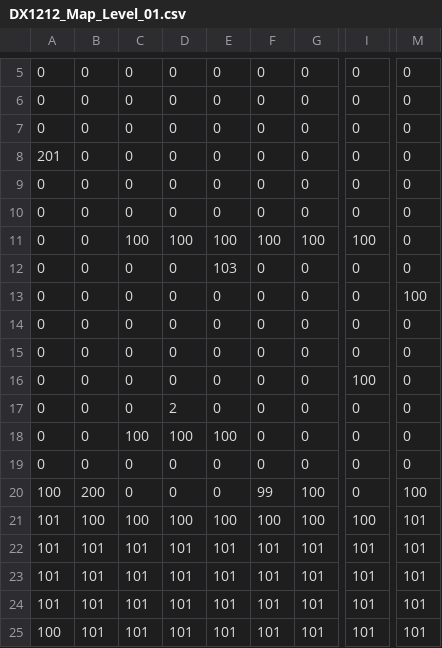
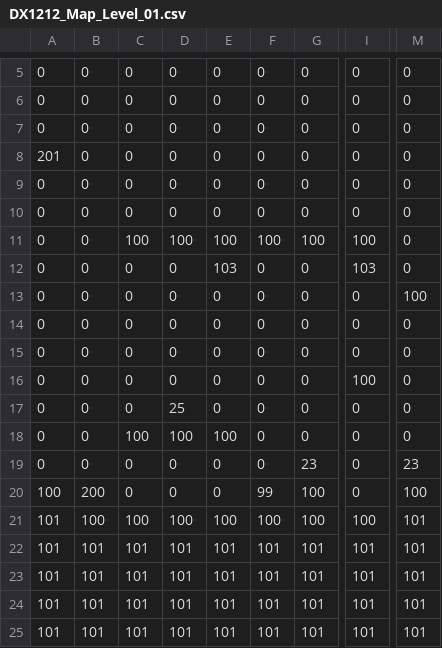
Before and after one commit to kikowovlr/NYP_SDM_GDT_Framework-Current, a CSV file: App/Maps/DX1212_Map_Level_01.csv, drawn as a sheet; only a part is shown, gaps mark what is left out; the diff names each change by its address in the sheet, - before the commit and + after, or states it on an @@ line.

```diff
--- a/App/Maps/DX1212_Map_Level_01.csv
+++ b/App/Maps/DX1212_Map_Level_01.csv
-I12: 0
+I12: 103
-D17: 2
+D17: 25
-G19: 0
+G19: 23
-M19: 0
+M19: 23
-A25: 100
+A25: 101
```
Also changed, not shown: 16 other files.
